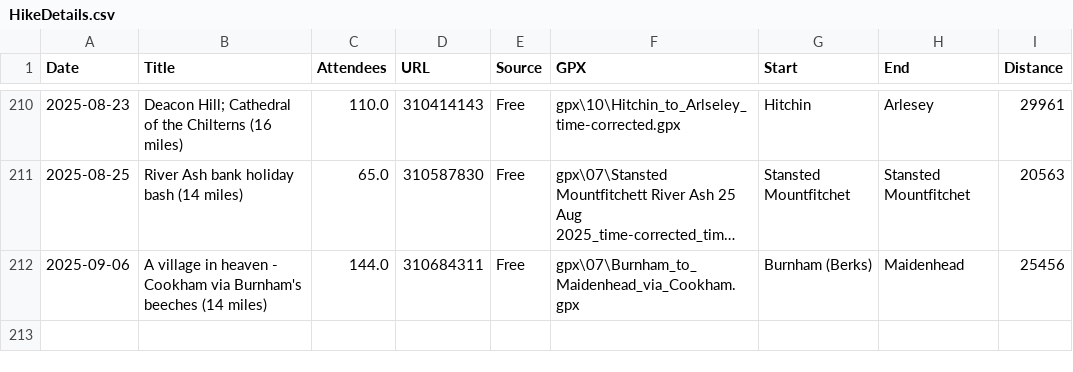
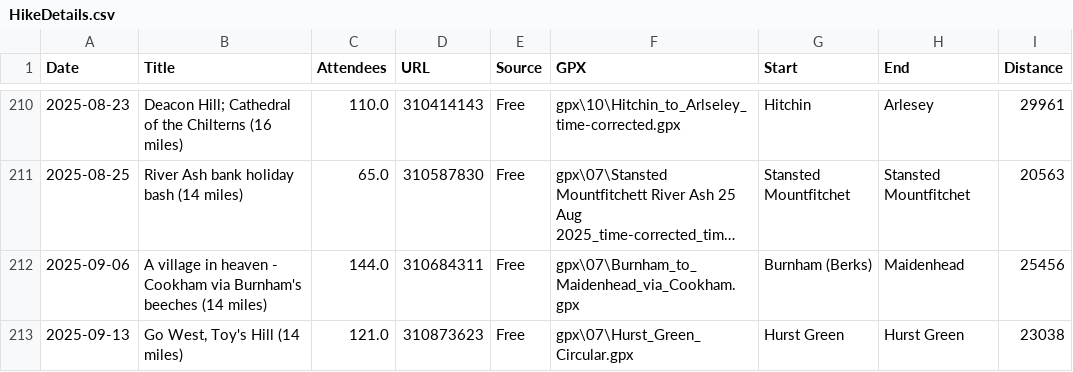
Before and after one commit to james-stuff/chris-map, a CSV file: HikeDetails.csv, drawn as a sheet; only a part is shown, gaps mark what is left out; long unchanged cells end in …; the diff names each change by its address in the sheet, - before the commit and + after, or states it on an @@ line.

Commit message:
Westerham from Hurst Green

```diff
--- a/HikeDetails.csv
+++ b/HikeDetails.csv
+row 213: 2025-09-13 | Go West, Toy's Hill (14 miles) | 121.0 | 310873623 | Free | gpx\07\Hurst_Green_Circular.gpx | Hurst Green | Hurst Green | 23038
```
Also changed, not shown: ScrapedHikes.csv.
